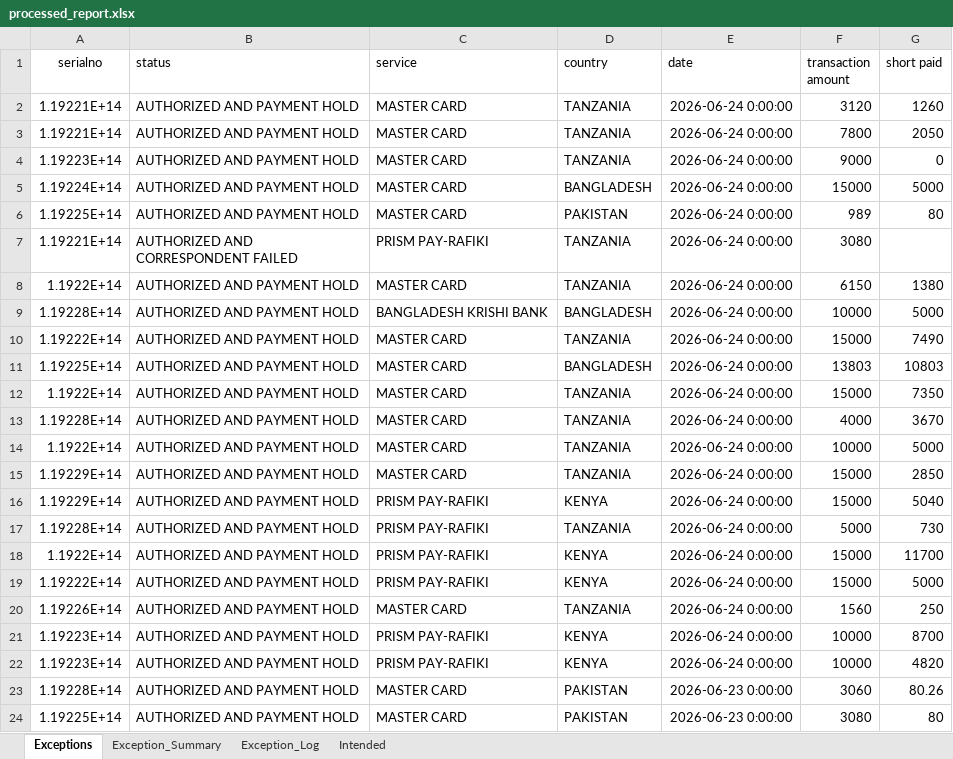
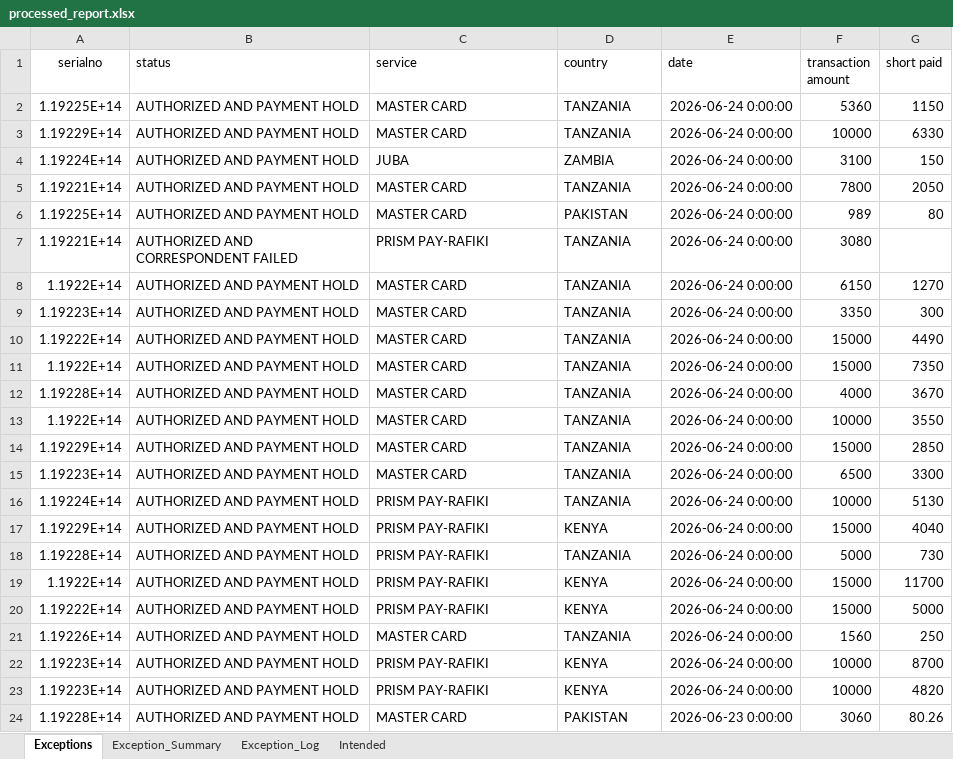
Before and after one commit to Winstxnnyxni/Opsdashboard, an Excel workbook: processed_report.xlsx, sheet Exceptions, drawn as a sheet; only a part is shown; the shorter side is filled out with more unchanged rows; values as stored, in another font and other column widths than the file's, no borders; table styles not drawn; removed rows and columns are numbered as before the commit, all else as after; the diff names each change by its address in the sheet, - before the commit and + after, or states it on an @@ line.

```diff
--- a/processed_report.xlsx (sheet Exceptions)
+++ b/processed_report.xlsx (sheet Exceptions)
-A2 (serialno): 1.19221E+14
+A2 (serialno): 1.19225E+14
-F2 (transaction amount): 3120
+F2 (transaction amount): 5360
-G2 (short paid): 1260
+G2 (short paid): 1150
+row 3: 1.19229E+14 | AUTHORIZED AND PAYMENT HOLD | MASTER CARD | TANZANIA | 2026-06-24 0:00:00 | 10000 | 6330
+row 4: 1.19224E+14 | AUTHORIZED AND PAYMENT HOLD | JUBA | ZAMBIA | 2026-06-24 0:00:00 | 3100 | 150
-row 4: 1.19223E+14 | AUTHORIZED AND PAYMENT HOLD | MASTER CARD | TANZANIA | 2026-06-24 0:00:00 | 9000 | 0
-row 5: 1.19224E+14 | AUTHORIZED AND PAYMENT HOLD | MASTER CARD | BANGLADESH | 2026-06-24 0:00:00 | 15000 | 5000
-G8 (short paid): 1380
+G8 (short paid): 1270
-row 9: 1.19228E+14 | AUTHORIZED AND PAYMENT HOLD | BANGLADESH KRISHI BANK | BANGLADESH | 2026-06-24 0:00:00 | 10000 | 5000
+row 9: 1.19223E+14 | AUTHORIZED AND PAYMENT HOLD | MASTER CARD | TANZANIA | 2026-06-24 0:00:00 | 3350 | 300
-G10 (short paid): 7490
+G10 (short paid): 4490
-row 11: 1.19225E+14 | AUTHORIZED AND PAYMENT HOLD | MASTER CARD | BANGLADESH | 2026-06-24 0:00:00 | 13803 | 10803
-G13 (short paid): 5000
+G13 (short paid): 3550
+row 15: 1.19223E+14 | AUTHORIZED AND PAYMENT HOLD | MASTER CARD | TANZANIA | 2026-06-24 0:00:00 | 6500 | 3300
+row 16: 1.19224E+14 | AUTHORIZED AND PAYMENT HOLD | PRISM PAY-RAFIKI | TANZANIA | 2026-06-24 0:00:00 | 10000 | 5130
-G17 (short paid): 5040
+G17 (short paid): 4040
```
Also changed, not shown: sheet Intended, sheet Exception_Log, sheet Exception_Summary.
